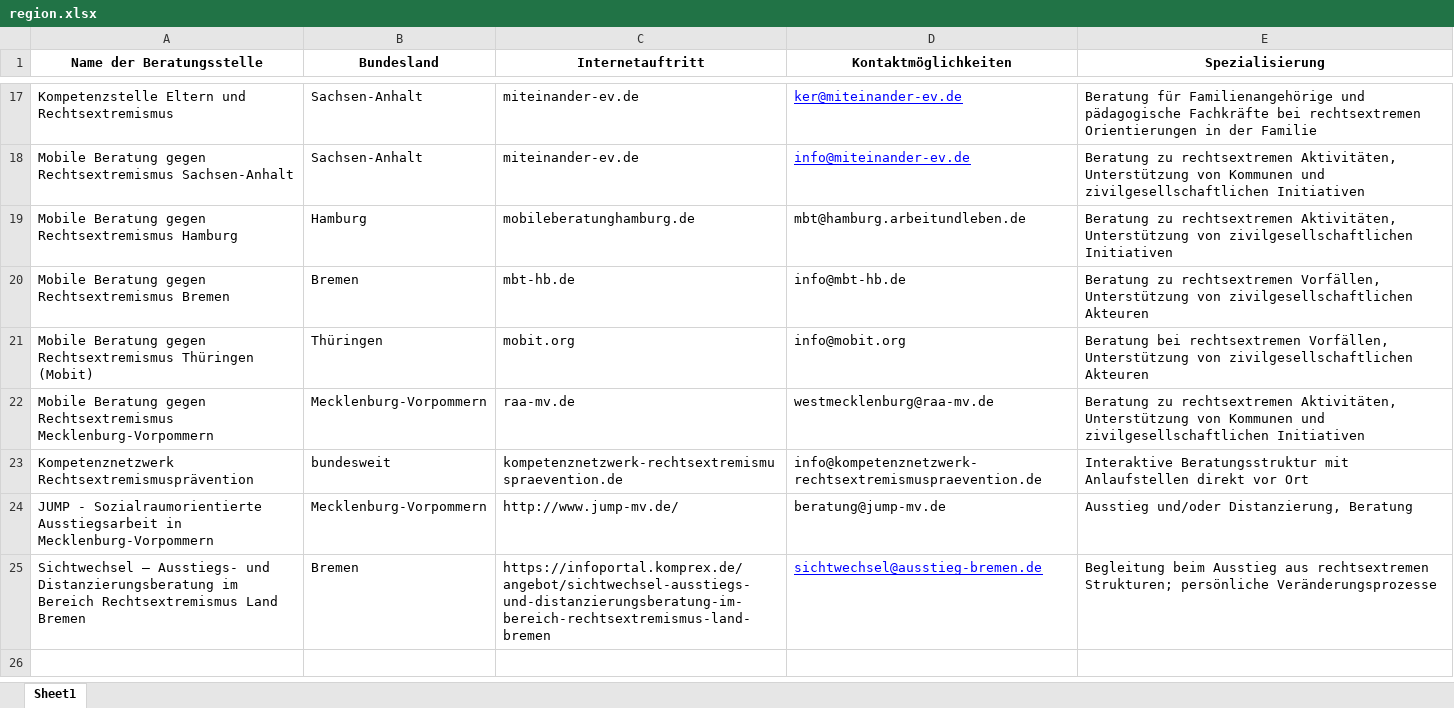
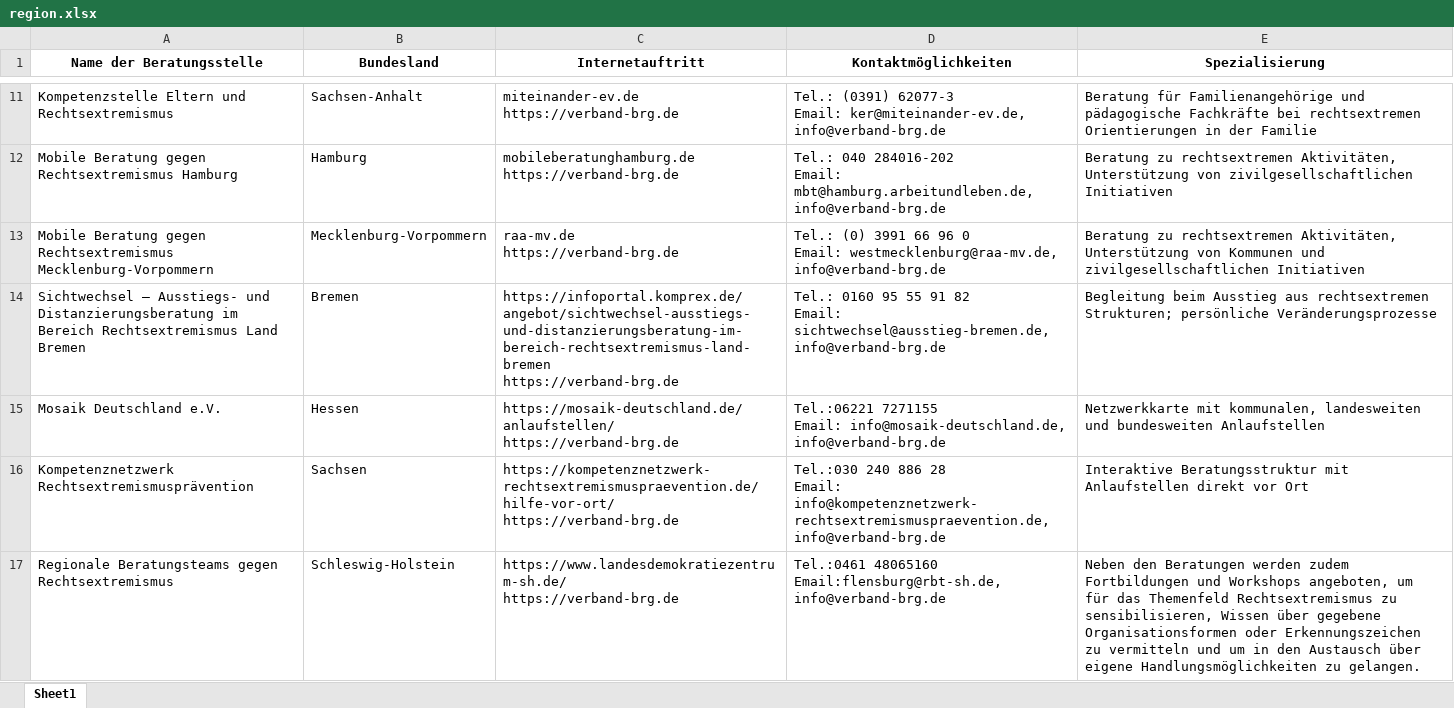
Before and after one commit to Chatbot2025-grp3/Chatbot, an Excel workbook: data/region.xlsx, sheet Sheet1, drawn as a sheet; only a part is shown, gaps mark what is left out; values as stored, in another font and other column widths than the file's, no borders; removed rows and columns are numbered as before the commit, all else as after; ↵ is a line break in a cell; the diff covers the shown part only; the diff names each change by its address in the sheet, - before the commit and + after, or states it on an @@ line.

```diff
--- a/data/region.xlsx (sheet Sheet1)
+++ b/data/region.xlsx (sheet Sheet1)
-C11 (Internetauftritt): miteinander-ev.de
+C11 (Internetauftritt): miteinander-ev.de ↵ https://verband-brg.de
-D11 (Kontaktmöglichkeiten): ker@miteinander-ev.de
+D11 (Kontaktmöglichkeiten): Tel.: (0391) 62077-3 ↵ Email: ker@miteinander-ev.de, ↵ info@verband-brg.de
@@ D11 underline: on → off, text colour: #0000FF → black @@
-row 18: Mobile Beratung gegen Rechtsextremismus Sachsen-Anhalt | Sachsen-Anhalt | miteinander-ev.de | info@miteinander-ev.de | Beratung zu rechtsextremen Aktivitäten, Unterstützung von Kommunen und zivilgesellschaftlichen Initiativen
-C12 (Internetauftritt): mobileberatunghamburg.de
+C12 (Internetauftritt): mobileberatunghamburg.de ↵ https://verband-brg.de
-D12 (Kontaktmöglichkeiten): mbt@hamburg.arbeitundleben.de
+D12 (Kontaktmöglichkeiten): Tel.: 040 284016-202 ↵ Email: mbt@hamburg.arbeitundleben.de, ↵ info@verband-brg.de
-row 20: Mobile Beratung gegen Rechtsextremismus Bremen | Bremen | mbt-hb.de | info@mbt-hb.de | Beratung zu rechtsextremen Vorfällen, Unterstützung von zivilgesellschaftlichen Akteuren
-row 21: Mobile Beratung gegen Rechtsextremismus Thüringen (Mobit) | Thüringen | mobit.org | info@mobit.org | Beratung bei rechtsextremen Vorfällen, Unterstützung von zivilgesellschaftlichen Akteuren
-C13 (Internetauftritt): raa-mv.de
+C13 (Internetauftritt): raa-mv.de ↵ https://verband-brg.de
-D13 (Kontaktmöglichkeiten): westmecklenburg@raa-mv.de
+D13 (Kontaktmöglichkeiten): Tel.: (0) 3991 66 96 0 ↵ Email: westmecklenburg@raa-mv.de, ↵ info@verband-brg.de
-row 23: Kompetenznetzwerk Rechtsextremismusprävention | bundesweit | kompetenznetzwerk-rechtsextremismuspraevention.de | info@kompetenznetzwerk-rechtsextremismuspraevention.de | Interaktive Beratungsstruktur mit Anlaufstellen direkt vor Ort
-row 24: JUMP - Sozialraumorientierte Ausstiegsarbeit in Mecklenburg-Vorpommern | Mecklenburg-Vorpommern | http://www.jump-mv.de/ | beratung@jump-mv.de | Ausstieg und/oder Distanzierung, Beratung
-C14 (Internetauftritt): https://infoportal.komprex.de/angebot/sichtwechsel-ausstiegs-und-distanzierungsberatung-im-bereich-rechtsextremismus-land-bremen
+C14 (Internetauftritt): https://infoportal.komprex.de/angebot/sichtwechsel-ausstiegs-und-distanzierungsberatung-im-bereich-rechtsextremismus-land-bremen ↵ https://verband-brg.de
-D14 (Kontaktmöglichkeiten): sichtwechsel@ausstieg-bremen.de
+D14 (Kontaktmöglichkeiten): Tel.: 0160 95 55 91 82 ↵ Email: sichtwechsel@ausstieg-bremen.de, ↵ info@verband-brg.de
@@ D14 underline: on → off, text colour: #0000FF → black @@
+row 15: Mosaik Deutschland e.V. | Hessen | https://mosaik-deutschland.de/anlaufstellen/ ↵ https://verband-brg.de | Tel.:06221 7271155 ↵ Email: info@mosaik-deutschland.de, ↵ info@verband-brg.de | Netzwerkkarte mit kommunalen, landesweiten und bundesweiten Anlaufstellen
+row 16: Kompetenznetzwerk Rechtsextremismusprävention | Sachsen | https://kompetenznetzwerk-rechtsextremismuspraevention.de/hilfe-vor-ort/ ↵ https://verband-brg.de | Tel.:030 240 886 28 ↵ Email: info@kompetenznetzwerk-rechtsextremismuspraevention.de, ↵ info@verband-brg.de | Interaktive Beratungsstruktur mit Anlaufstellen direkt vor Ort
+row 17: Regionale Beratungsteams gegen Rechtsextremismus | Schleswig-Holstein | https://www.landesdemokratiezentrum-sh.de/ ↵ https://verband-brg.de | Tel.:0461 48065160 ↵ Email:flensburg@rbt-sh.de, ↵ info@verband-brg.de | Neben den Beratungen werden zudem Fortbildungen und Workshops angeboten, um für das Themenfeld Rechtsextremismus zu sensibilisieren, Wissen über gegebene Organisationsformen oder Erkennungszeichen zu vermitteln und um in den Austausch über eigene Handlungsmöglichkeiten zu gelangen.
```
Also changed, not shown: 6 removed rows, 22 edited cells and cell formats elsewhere in this sheet, region.xlsx, 3 other files.
